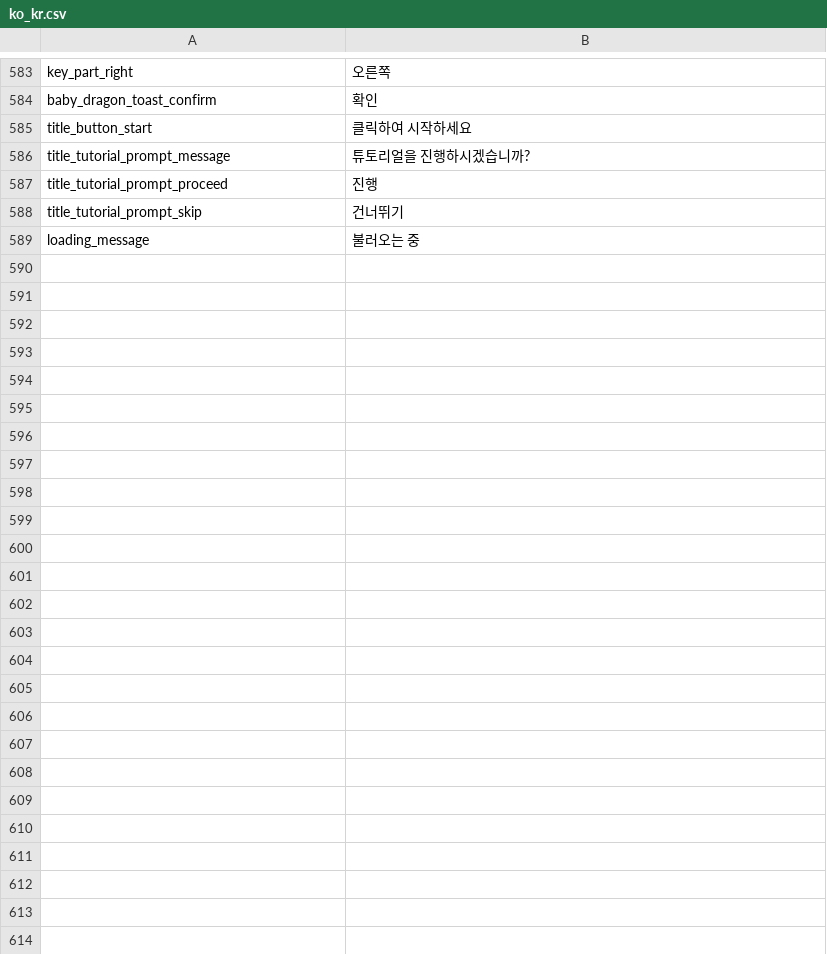
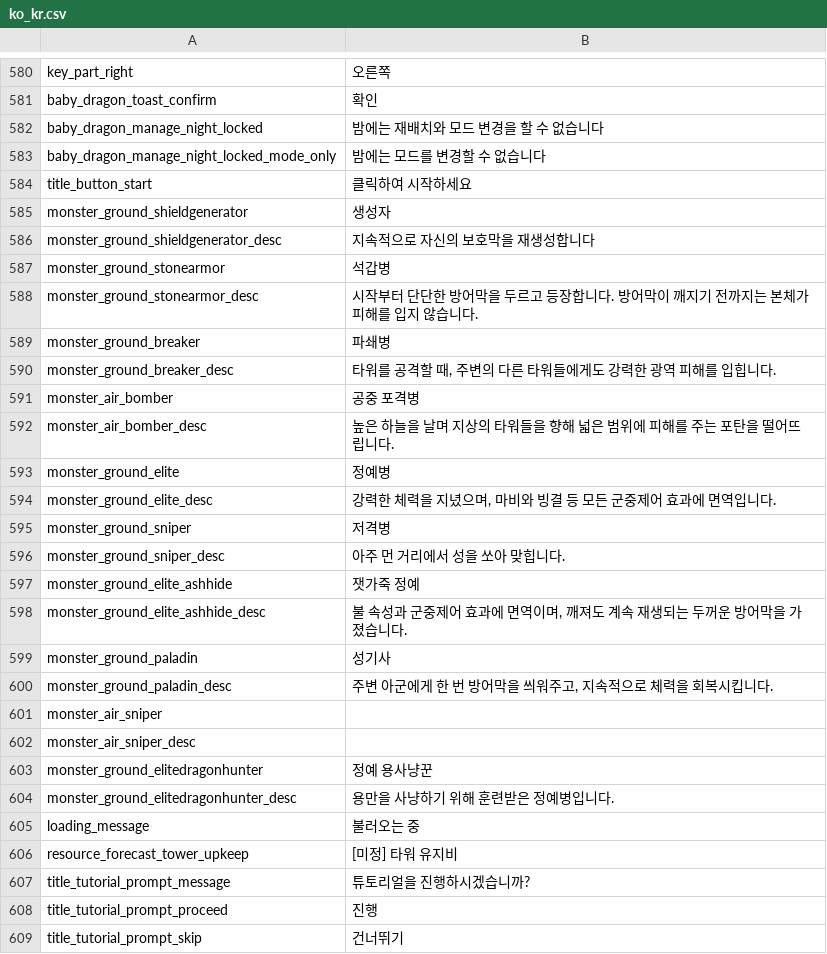
Before and after one commit to JoKangHyeon/TowerAndDragon, a CSV file: Assets/StreamingAssets/Localization/ko_kr.csv, drawn as a sheet; only a part is shown, gaps mark what is left out; the diff covers the shown part only.

```diff
--- a/Assets/StreamingAssets/Localization/ko_kr.csv
+++ b/Assets/StreamingAssets/Localization/ko_kr.csv
@@ -589,3 +586,27 @@
 "baby_dragon_toast_confirm","확인"
+"baby_dragon_manage_night_locked","밤에는 재배치와 모드 변경을 할 수 없습니다"
+"baby_dragon_manage_night_locked_mode_only","밤에는 모드를 변경할 수 없습니다"
 "title_button_start","클릭하여 시작하세요"
+"monster_ground_shieldgenerator","생성자"
+"monster_ground_shieldgenerator_desc","지속적으로 자신의 보호막을 재생성합니다"
+"monster_ground_stonearmor","석갑병"
+"monster_ground_stonearmor_desc","시작부터 단단한 방어막을 두르고 등장합니다. 방어막이 깨지기 전까지는 본체가 피해를 입지 않습니다."
+"monster_ground_breaker","파쇄병"
+"monster_ground_breaker_desc","타워를 공격할 때, 주변의 다른 타워들에게도 강력한 광역 피해를 입힙니다."
+"monster_air_bomber","공중 포격병"
+"monster_air_bomber_desc","높은 하늘을 날며 지상의 타워들을 향해 넓은 범위에 피해를 주는 포탄을 떨어뜨립니다."
+"monster_ground_elite","정예병"
+"monster_ground_elite_desc","강력한 체력을 지녔으며, 마비와 빙결 등 모든 군중제어 효과에 면역입니다."
+"monster_ground_sniper","저격병"
+"monster_ground_sniper_desc","아주 먼 거리에서 성을 쏘아 맞힙니다."
+"monster_ground_elite_ashhide","잿가죽 정예"
+"monster_ground_elite_ashhide_desc","불 속성과 군중제어 효과에 면역이며, 깨져도 계속 재생되는 두꺼운 방어막을 가졌습니다."
+"monster_ground_paladin","성기사"
+"monster_ground_paladin_desc","주변 아군에게 한 번 방어막을 씌워주고, 지속적으로 체력을 회복시킵니다."
+"monster_air_sniper",""
+"monster_air_sniper_desc",""
+"monster_ground_elitedragonhunter","정예 용사냥꾼"
+"monster_ground_elitedragonhunter_desc","용만을 사냥하기 위해 훈련받은 정예병입니다."
+"loading_message","불러오는 중"
+"resource_forecast_tower_upkeep","[미정] 타워 유지비"
 "title_tutorial_prompt_message","튜토리얼을 진행하시겠습니까?"
@@ -593,2 +614 @@
 "title_tutorial_prompt_skip","건너뛰기"
-"loading_message","불러오는 중"
```
Also changed, not shown: 51 edited cells elsewhere in this file, Assets/StreamingAssets/Localization/en_us.csv, 2 other files.
